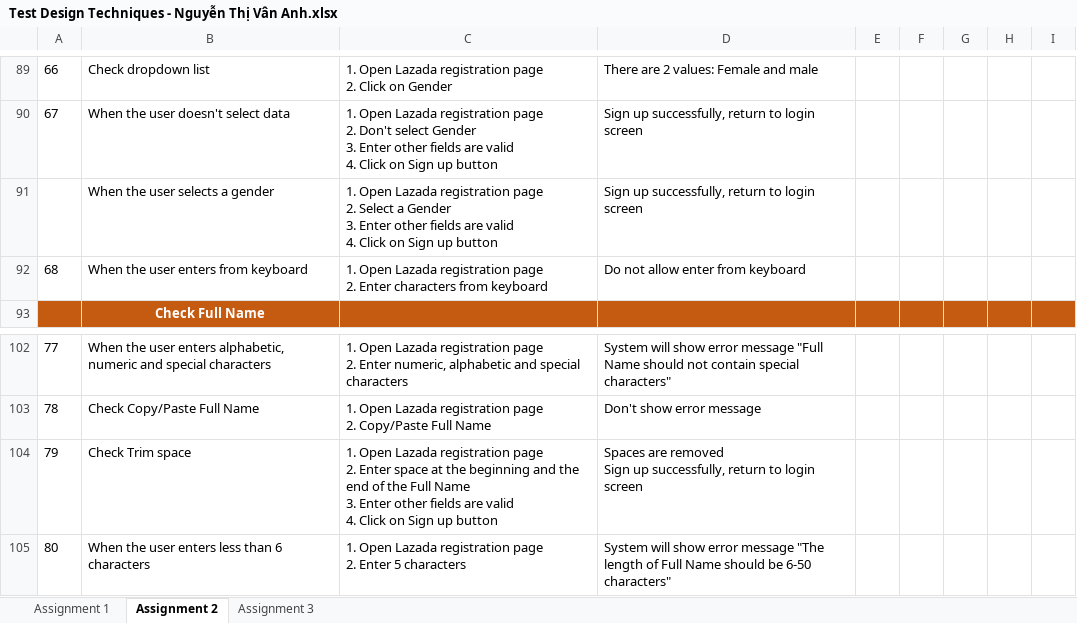
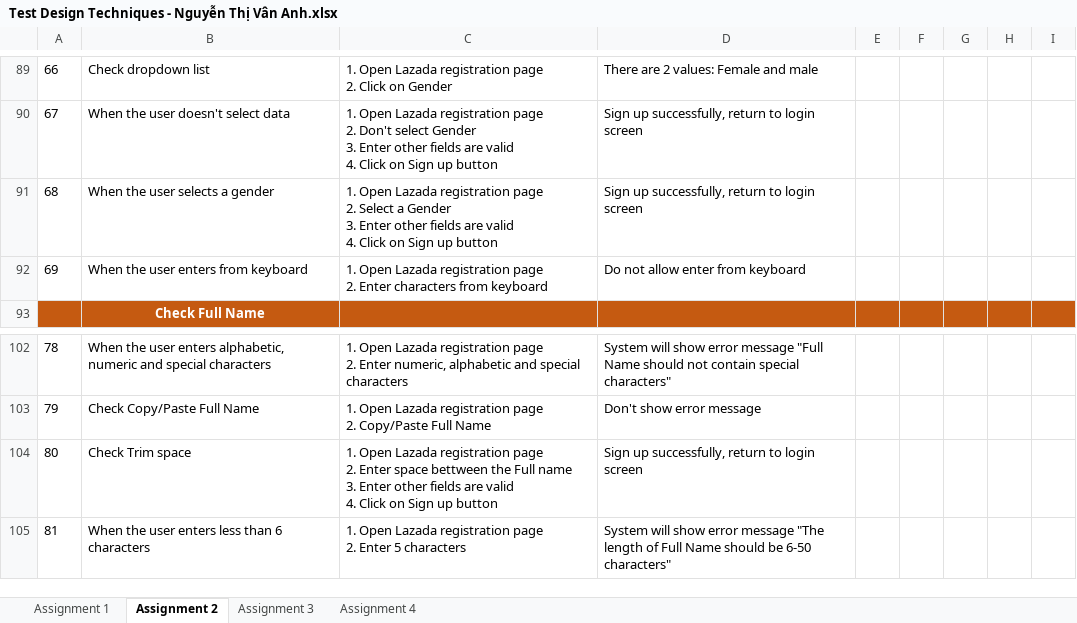
Before and after one commit to anhntv99/Rookies-program-Homeworks, an Excel workbook: Test Design Techniques - Nguyễn Thị Vân Anh.xlsx, sheet Assignment 2, drawn as a sheet; only a part is shown, gaps mark what is left out; values as stored, in another font and other column widths than the file's, no borders; ↵ is a line break in a cell; the diff names each change by its address in the sheet, - before the commit and + after, or states it on an @@ line.

Commit message:
Updated file on 27/10(2) - Assignment 4

```diff
--- a/Test Design Techniques - Nguyễn Thị Vân Anh.xlsx (sheet Assignment 2)
+++ b/Test Design Techniques - Nguyễn Thị Vân Anh.xlsx (sheet Assignment 2)
+sheet tab: Assignment 4
@@ column A renumbered from row 91 down @@
-C104: …Enter space at the beginning and the end of the Full Name ↵ 3. Enter…
+C104: …Enter space bettween the Full name ↵ 3. Enter…
-D104: Spaces are removed ↵ Sign up…
+D104: Sign up…
```
